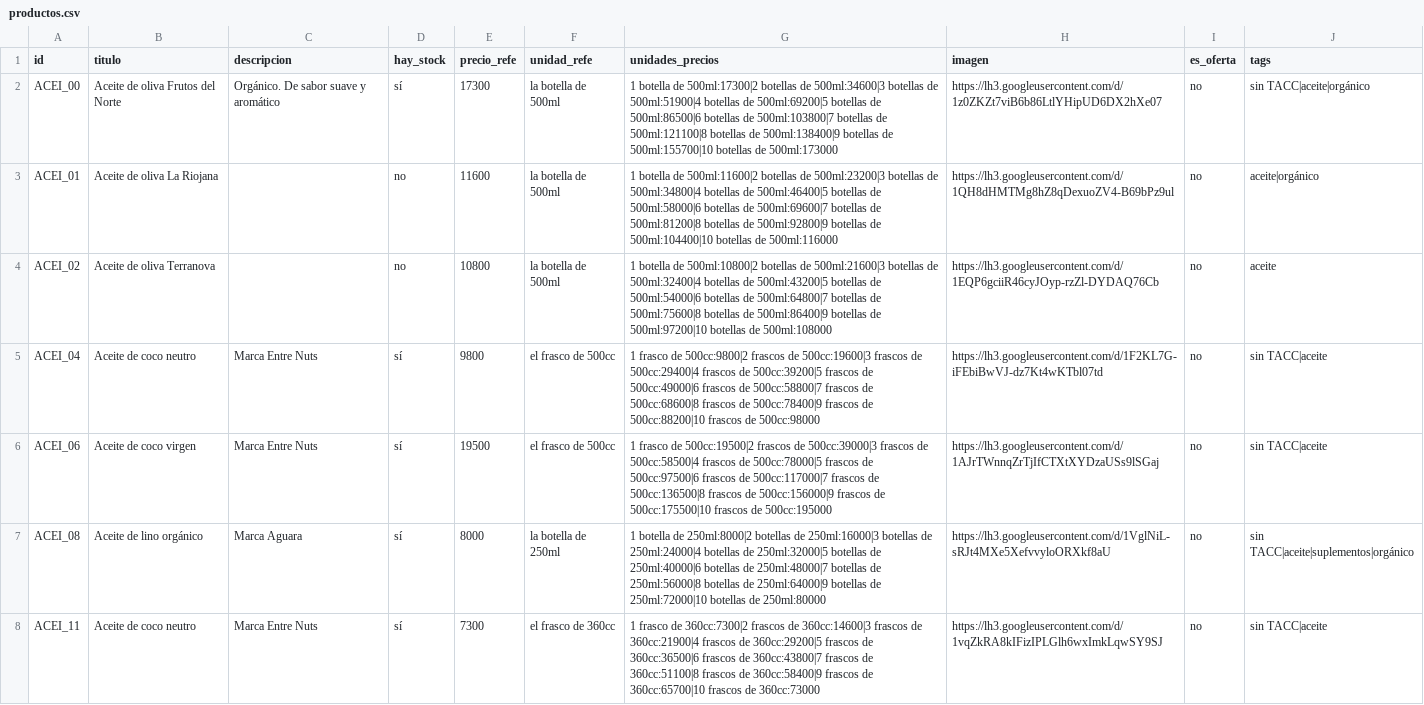
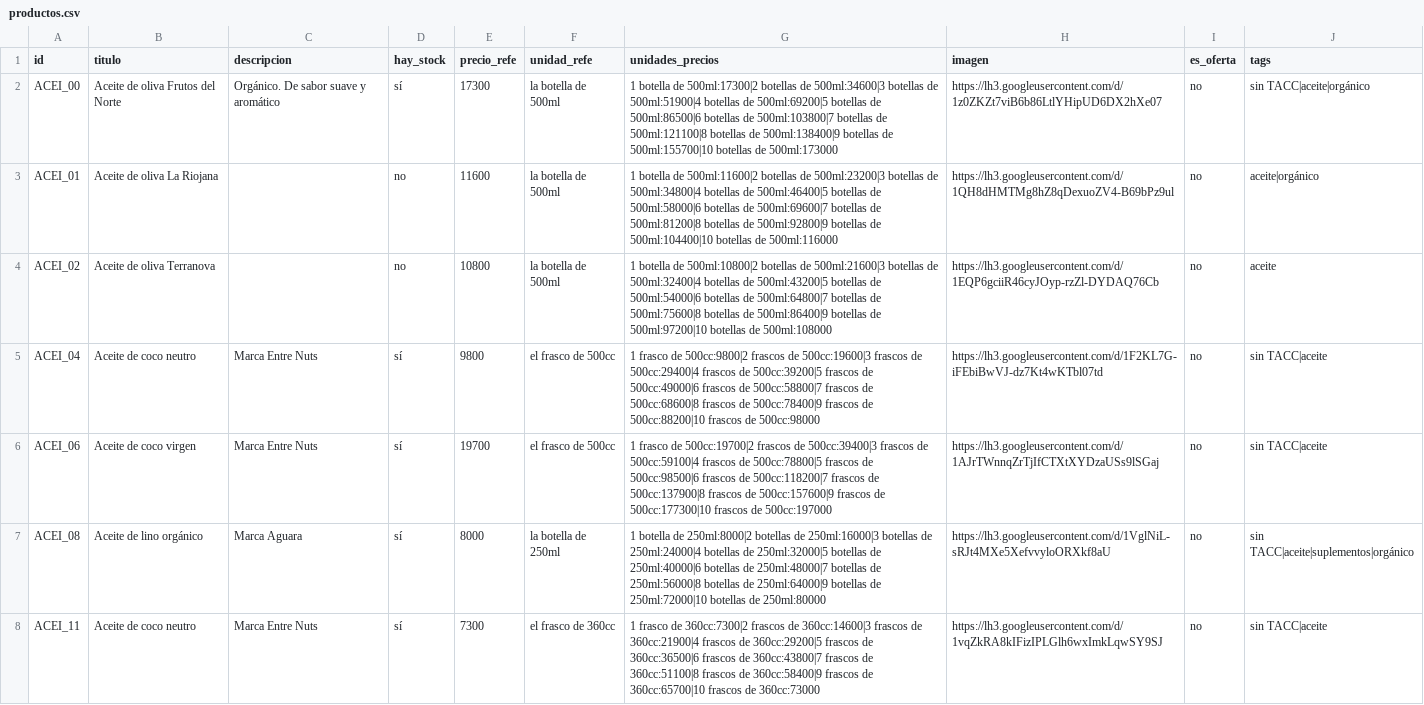
Before and after one commit to dietetica/datos, a CSV file: productos.csv, drawn as a sheet; only a part is shown.

Commit message:
Actualización automática de productos

```diff
--- a/productos.csv
+++ b/productos.csv
@@ -5,3 +5,3 @@ ACEI_02,Aceite de oliva Terranova,,no,10800,la botella de 500ml,1 botella de 500
 ACEI_04,Aceite de coco neutro,Marca Entre Nuts,sí,9800,el frasco de 500cc,1 frasco de 500cc:9800|2 frascos de 500cc:19600|3 frascos de 500cc:29400|4 frascos de 500cc:39200|5 frascos de 500cc:49000|6 frascos de 500cc:58800|7 frascos de 500cc:68600|8 frascos de 500cc:78400|9 frascos de 500cc:88200|10 frascos de 500cc:98000,https://lh3.googleusercontent.com/d/1F2KL7G-iFEbiBwVJ-dz7Kt4wKTbl07td,no,sin TACC|aceite
-ACEI_06,Aceite de coco virgen,Marca Entre Nuts,sí,19500,el frasco de 500cc,1 frasco de 500cc:19500|2 frascos de 500cc:39000|3 frascos de 500cc:58500|4 frascos de 500cc:78000|5 frascos de 500cc:97500|6 frascos de 500cc:117000|7 frascos de 500cc:136500|8 frascos de 500cc:156000|9 frascos de 500cc:175500|10 frascos de 500cc:195000,https://lh3.googleusercontent.com/d/1AJrTWnnqZrTjIfCTXtXYDzaUSs9lSGaj,no,sin TACC|aceite
+ACEI_06,Aceite de coco virgen,Marca Entre Nuts,sí,19700,el frasco de 500cc,1 frasco de 500cc:19700|2 frascos de 500cc:39400|3 frascos de 500cc:59100|4 frascos de 500cc:78800|5 frascos de 500cc:98500|6 frascos de 500cc:118200|7 frascos de 500cc:137900|8 frascos de 500cc:157600|9 frascos de 500cc:177300|10 frascos de 500cc:197000,https://lh3.googleusercontent.com/d/1AJrTWnnqZrTjIfCTXtXYDzaUSs9lSGaj,no,sin TACC|aceite
 ACEI_08,Aceite de lino orgánico,Marca Aguara,sí,8000,la botella de 250ml,1 botella de 250ml:8000|2 botellas de 250ml:16000|3 botellas de 250ml:24000|4 botellas de 250ml:32000|5 botellas de 250ml:40000|6 botellas de 250ml:48000|7 botellas de 250ml:56000|8 botellas de 250ml:64000|9 botellas de 250ml:72000|10 botellas de 250ml:80000,https://lh3.googleusercontent.com/d/1VglNiL-sRJt4MXe5XefvvyloORXkf8aU,no,sin TACC|aceite|suplementos|orgánico
```
